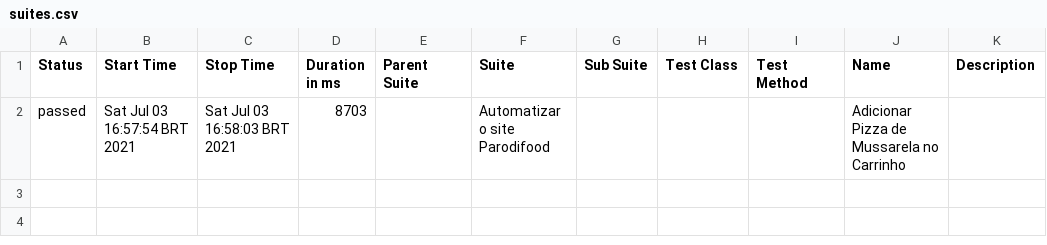
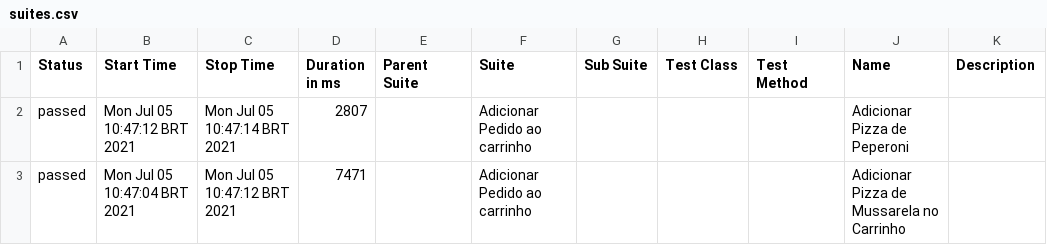
Before and after one commit to LaercioAndrade/Parodifood, a CSV file: allure-report/data/suites.csv, drawn as a sheet.

```diff
--- a/allure-report/data/suites.csv
+++ b/allure-report/data/suites.csv
@@ -1,2 +1,3 @@
 "Status","Start Time","Stop Time","Duration in ms","Parent Suite","Suite","Sub Suite","Test Class","Test Method","Name","Description"
-"passed","Sat Jul 03 16:57:54 BRT 2021","Sat Jul 03 16:58:03 BRT 2021","8703","","Automatizar o site Parodifood","","","","Adicionar Pizza de Mussarela no Carrinho",""
+"passed","Mon Jul 05 10:47:12 BRT 2021","Mon Jul 05 10:47:14 BRT 2021","2807","","Adicionar Pedido ao carrinho","","","","Adicionar Pizza de Peperoni",""
+"passed","Mon Jul 05 10:47:04 BRT 2021","Mon Jul 05 10:47:12 BRT 2021","7471","","Adicionar Pedido ao carrinho","","","","Adicionar Pizza de Mussarela no Carrinho",""
```
Also changed, not shown: 43 other files.
